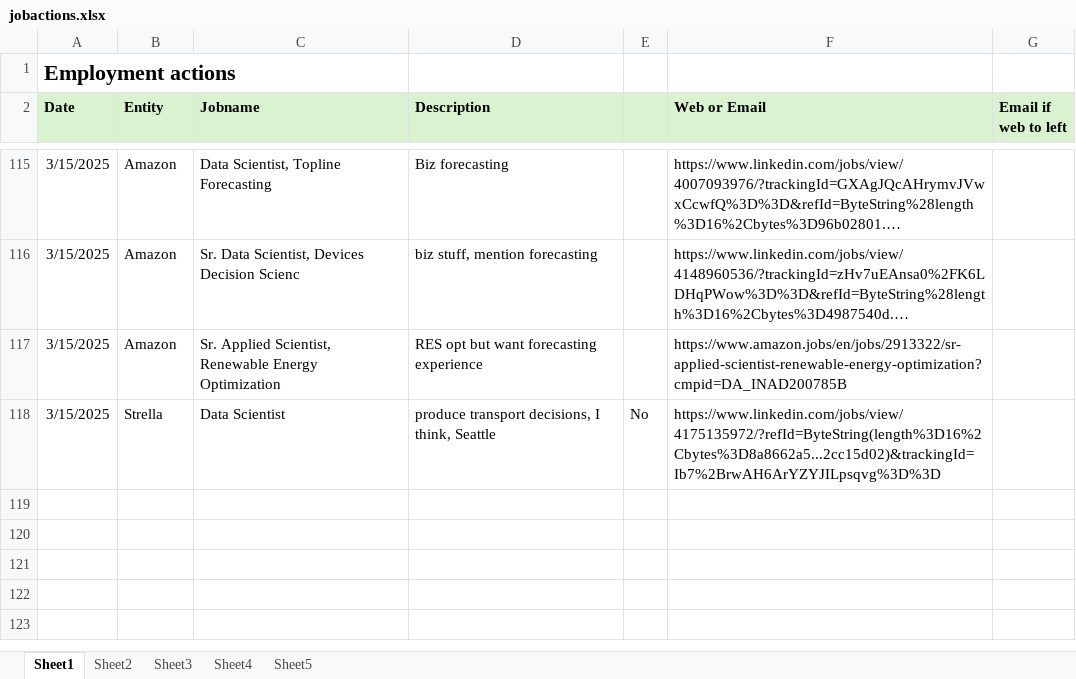
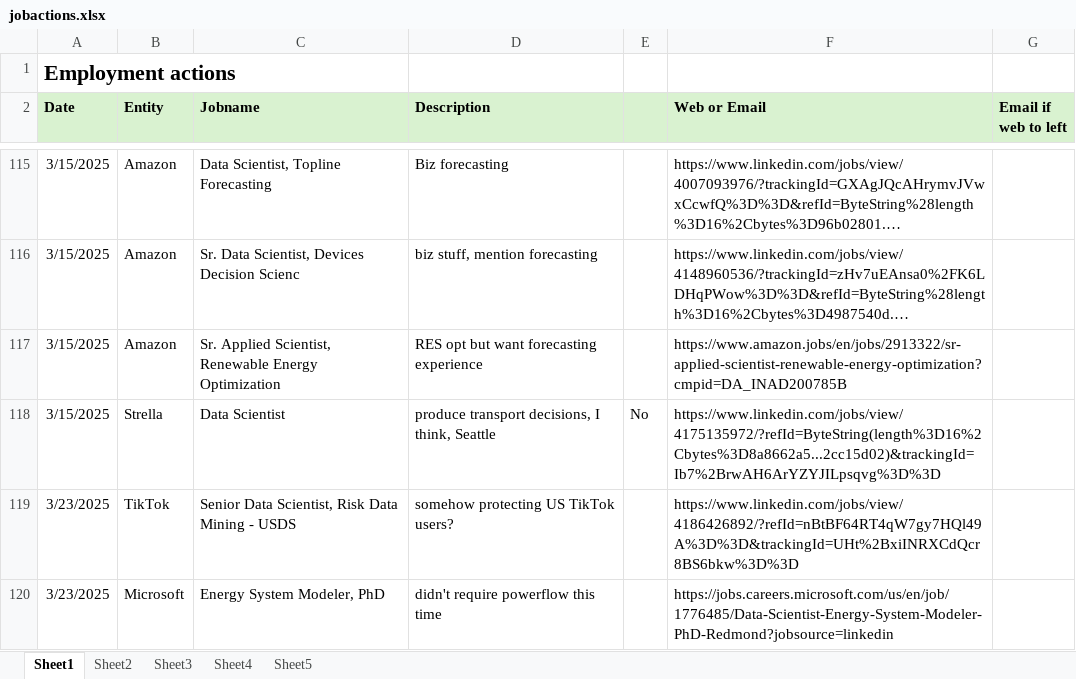
Before and after one commit to notuntoward/ref, an Excel workbook: obsidian/Obsidian Share Vault/Work/Between Jobs/QCELLs offboarding/attachments/jobactions.xlsx, sheet Sheet1, drawn as a sheet; only a part is shown, gaps mark what is left out; long unchanged cells end in …; values as stored, in another font and other column widths than the file's, no borders; the diff names each change by its address in the sheet, - before the commit and + after, or states it on an @@ line.

Commit message:
obsidian backup auto: 2025-03-23 20:43:06
Affected files:
obsidian/Obsidian Share Vault/.obsidian/community-plugins.json
obsidian/Obsidian Share Vault/.smart-env/multi/Obsidian_Evernote_Import_To_Obsidian_md.ajson
obsidian/Obsidian Share Vault/.smart-env/multi/lit_refwrangle_Perplexity_Parsing_md.ajson
obsidian/Obsidian Share Vault/.smart-env/multi/lit_refwrangle_Zotero_to_Obsidian_to_RAG_md.ajson
obsidian/Obsidian Share Vault/.smart-env/multi/work_Between_Jobs_Interview_Prep_SQL_training_SQL_for_Data_Science_(Coursera,_UC-Davis)_Module_2_-_SQL_for_Data_Science_md.ajson
obsidian/Obsidian Share Vault/Obsidian/Evernote Import To Obsidian.md
obsidian/Obsidian Share Vault/Work/Between Jobs/Interview Prep/Amazon Energy Data Scientist Prep.md
obsidian/Obsidian Share Vault/Work/Between Jobs/Interview Prep/SQL training/SQL Training.md
obsidian/Obsidian Share Vault/Work/Between Jobs/Interview Prep/SQL training/SQL for Data Science (Coursera, UC-Davis)/Module 2 - SQL for Data Science.md
obsidian/Obsidian Share Vault/Work/Between Jobs/Interview Prep/SQL training/SQL for Data Science (Coursera, UC-Davis)/SQL for Data Science Coursera Course.md
obsidian/Obsidian Share Vault/Work/Between Jobs/QCELLs offboarding/attachments/jobactions.xlsx
obsidian/Obsidian Share Vault/lit/lit_notes/Jamjala25subqueriesToJoinsSQL.md
obsidian/Obsidian Share Vault/lit/refwrangle/Perplexity Parsing.md
obsidian/Obsidian Share Vault/lit/refwrangle/Zotero to Obsidian to RAG.md
refwrangle/test/md_footnotes_split_body_test.py
refwrangle/test/md_footnotes_to_links_test.py
refwrangle/test/shift_markdown_headers_test.ipynb
refwrangle/zmknote/test/zotero_note_to_markdown_test.ipynb

```diff
--- a/obsidian/Obsidian Share Vault/Work/Between Jobs/QCELLs offboarding/attachments/jobactions.xlsx (sheet Sheet1)
+++ b/obsidian/Obsidian Share Vault/Work/Between Jobs/QCELLs offboarding/attachments/jobactions.xlsx (sheet Sheet1)
+row 119: 3/23/2025 | TikTok | Senior Data Scientist, Risk Data Mining - USDS | somehow protecting US TikTok users? |  | https://www.linkedin.com/jobs/view/4186426892/?refId=nBtBF64RT4qW7gy7HQl49A%3D%3D&trackingId=UHt%2BxiINRXCdQcr8BS6bkw%3D%3D
+row 120: 3/23/2025 | Microsoft | Energy System Modeler, PhD | didn't require powerflow this time |  | https://jobs.careers.microsoft.com/us/en/job/1776485/Data-Scientist-Energy-System-Modeler-PhD-Redmond?jobsource=linkedin
```
Also changed, not shown: 13 other files.
